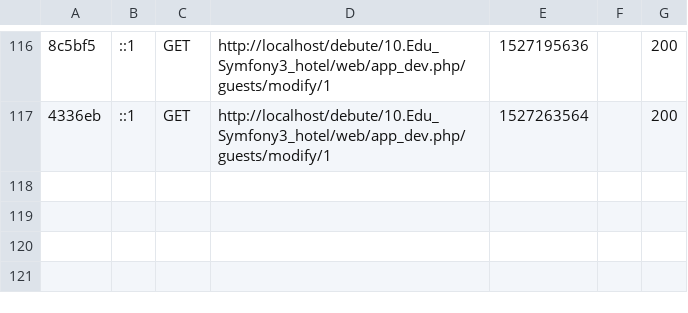
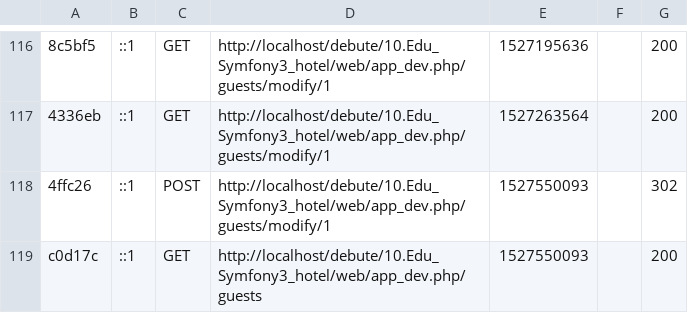
Before and after one commit to etrangere/debute, a CSV file: 10.Edu_Symfony3_hotel/var/cache/dev/profiler/index.csv, drawn as a sheet; only a part is shown, gaps mark what is left out; the diff names each change by its address in the sheet, - before the commit and + after, or states it on an @@ line.

```diff
--- a/10.Edu_Symfony3_hotel/var/cache/dev/profiler/index.csv
+++ b/10.Edu_Symfony3_hotel/var/cache/dev/profiler/index.csv
+row 118: 4ffc26 | ::1 | POST | http://localhost/debute/10.Edu_Symfony3_hotel/web/app_dev.php/guests/modify/1 | 1527550093 |  | 302
+row 119: c0d17c | ::1 | GET | http://localhost/debute/10.Edu_Symfony3_hotel/web/app_dev.php/guests | 1527550093 |  | 200
```
Also changed, not shown: 20 other files.
